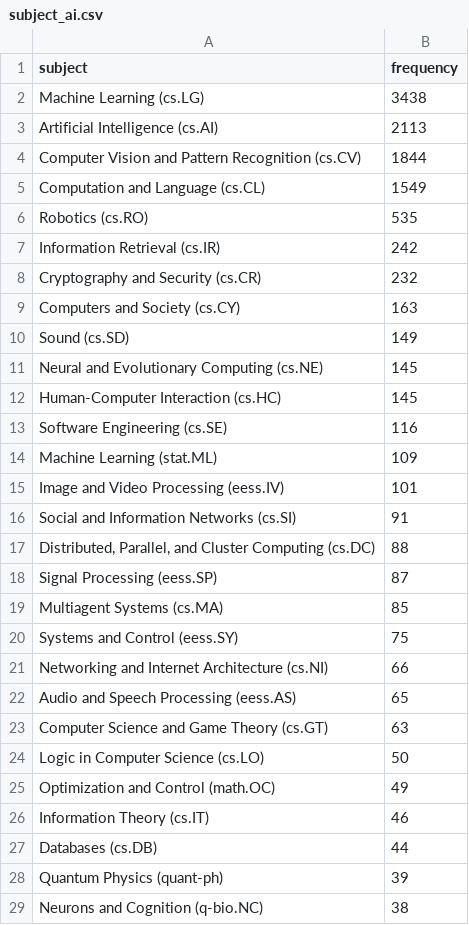
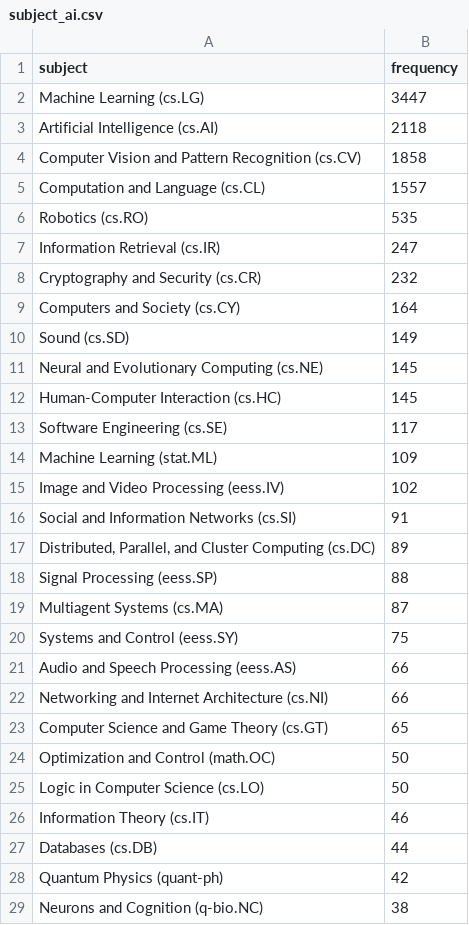
Before and after one commit to ThomasKranz/arxiv_ETL, a CSV file: data/subject_ai.csv, drawn as a sheet; only a part is shown; the diff covers the shown part only.

Commit message:
data updated

```diff
--- a/data/subject_ai.csv
+++ b/data/subject_ai.csv
@@ -1,10 +1,10 @@
 subject,frequency
-Machine Learning (cs.LG),3438
-Artificial Intelligence (cs.AI),2113
-Computer Vision and Pattern Recognition (cs.CV),1844
-Computation and Language (cs.CL),1549
+Machine Learning (cs.LG),3447
+Artificial Intelligence (cs.AI),2118
+Computer Vision and Pattern Recognition (cs.CV),1858
+Computation and Language (cs.CL),1557
 Robotics (cs.RO),535
-Information Retrieval (cs.IR),242
+Information Retrieval (cs.IR),247
 Cryptography and Security (cs.CR),232
-Computers and Society (cs.CY),163
+Computers and Society (cs.CY),164
 Sound (cs.SD),149
@@ -12,18 +12,18 @@ Neural and Evolutionary Computing (cs.NE),145
 Human-Computer Interaction (cs.HC),145
-Software Engineering (cs.SE),116
+Software Engineering (cs.SE),117
 Machine Learning (stat.ML),109
-Image and Video Processing (eess.IV),101
+Image and Video Processing (eess.IV),102
 Social and Information Networks (cs.SI),91
-"Distributed, Parallel, and Cluster Computing (cs.DC)",88
-Signal Processing (eess.SP),87
-Multiagent Systems (cs.MA),85
+"Distributed, Parallel, and Cluster Computing (cs.DC)",89
+Signal Processing (eess.SP),88
+Multiagent Systems (cs.MA),87
 Systems and Control (eess.SY),75
+Audio and Speech Processing (eess.AS),66
 Networking and Internet Architecture (cs.NI),66
-Audio and Speech Processing (eess.AS),65
-Computer Science and Game Theory (cs.GT),63
+Computer Science and Game Theory (cs.GT),65
+Optimization and Control (math.OC),50
 Logic in Computer Science (cs.LO),50
-Optimization and Control (math.OC),49
 Information Theory (cs.IT),46
 Databases (cs.DB),44
-Quantum Physics (quant-ph),39
+Quantum Physics (quant-ph),42
 Neurons and Cognition (q-bio.NC),38
```
Also changed, not shown: 1 added row, 1 removed row and 1 edited cell elsewhere in this file, 2 other files.
